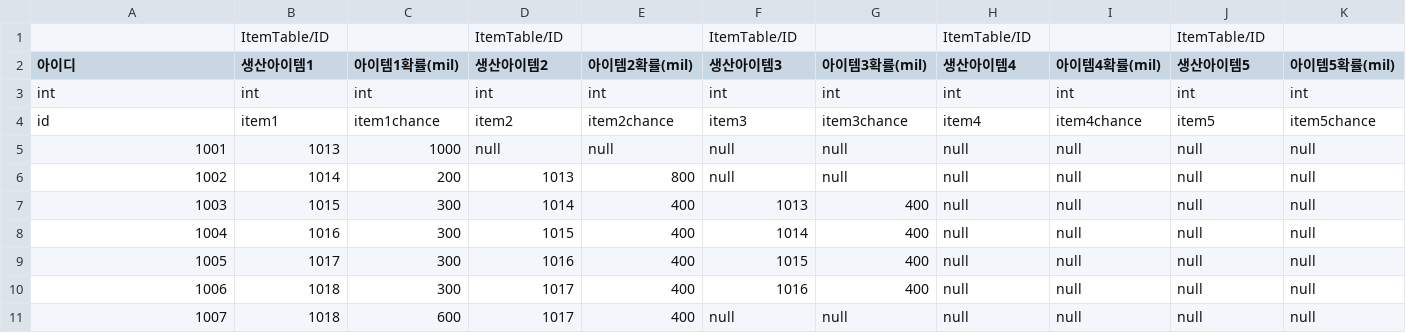
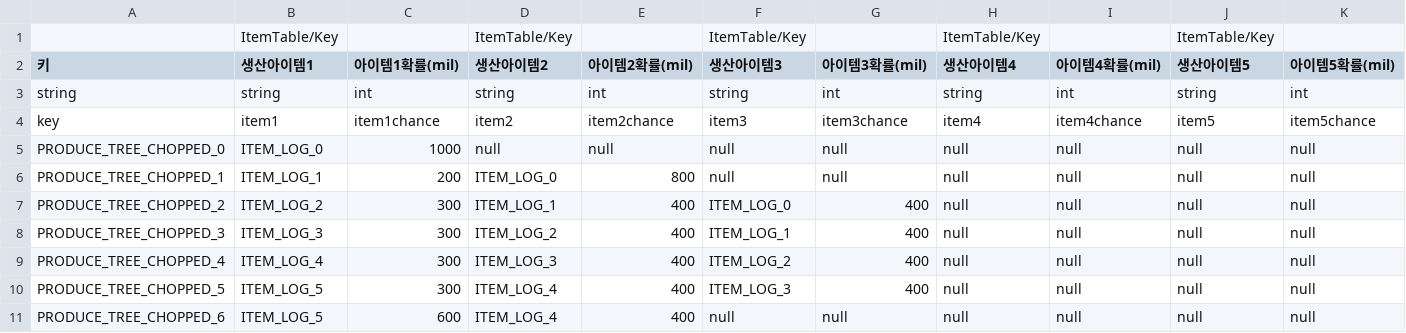
Before and after one commit to illwsion/MergeIsland, a CSV file: Assets/Resources/ProduceTable.csv, drawn as a sheet; only a part is shown; the diff covers the shown part only.

```diff
--- a/Assets/Resources/ProduceTable.csv
+++ b/Assets/Resources/ProduceTable.csv
@@ -1,11 +1,11 @@
-,ItemTable/ID,,ItemTable/ID,,ItemTable/ID,,ItemTable/ID,,ItemTable/ID,
-아이디,생산아이템1,아이템1확률(mil),생산아이템2,아이템2확률(mil),생산아이템3,아이템3확률(mil),생산아이템4,아이템4확률(mil),생산아이템5,아이템5확률(mil)
-int,int,int,int,int,int,int,int,int,int,int
-id,item1,item1chance,item2,item2chance,item3,item3chance,item4,item4chance,item5,item5chance
-1001,1013,1000,null,null,null,null,null,null,null,null
-1002,1014,200,1013,800,null,null,null,null,null,null
-1003,1015,300,1014,400,1013,400,null,null,null,null
-1004,1016,300,1015,400,1014,400,null,null,null,null
-1005,1017,300,1016,400,1015,400,null,null,null,null
-1006,1018,300,1017,400,1016,400,null,null,null,null
-1007,1018,600,1017,400,null,null,null,null,null,null
+,ItemTable/Key,,ItemTable/Key,,ItemTable/Key,,ItemTable/Key,,ItemTable/Key,
+키,생산아이템1,아이템1확률(mil),생산아이템2,아이템2확률(mil),생산아이템3,아이템3확률(mil),생산아이템4,아이템4확률(mil),생산아이템5,아이템5확률(mil)
+string,string,int,string,int,string,int,string,int,string,int
+key,item1,item1chance,item2,item2chance,item3,item3chance,item4,item4chance,item5,item5chance
+PRODUCE_TREE_CHOPPED_0,ITEM_LOG_0,1000,null,null,null,null,null,null,null,null
+PRODUCE_TREE_CHOPPED_1,ITEM_LOG_1,200,ITEM_LOG_0,800,null,null,null,null,null,null
+PRODUCE_TREE_CHOPPED_2,ITEM_LOG_2,300,ITEM_LOG_1,400,ITEM_LOG_0,400,null,null,null,null
+PRODUCE_TREE_CHOPPED_3,ITEM_LOG_3,300,ITEM_LOG_2,400,ITEM_LOG_1,400,null,null,null,null
+PRODUCE_TREE_CHOPPED_4,ITEM_LOG_4,300,ITEM_LOG_3,400,ITEM_LOG_2,400,null,null,null,null
+PRODUCE_TREE_CHOPPED_5,ITEM_LOG_5,300,ITEM_LOG_4,400,ITEM_LOG_3,400,null,null,null,null
+PRODUCE_TREE_CHOPPED_6,ITEM_LOG_5,600,ITEM_LOG_4,400,null,null,null,null,null,null
```
Also changed, not shown: 1 added row and 19 edited cells elsewhere in this file, Assets/Resources/DropTable.csv, Assets/Resources/ItemTable.csv, 20 other files.
